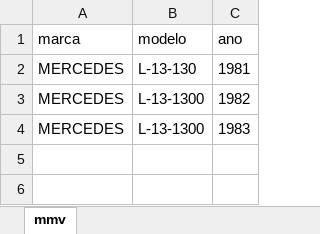
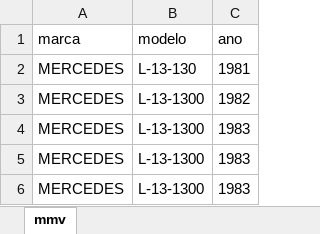
Before and after one commit to tgvieirabr/consultaFipe, an Excel workbook: mmv.xlsx, sheet mmv, drawn as a sheet; values as stored, in another font and other column widths than the file's, no borders; the diff names each change by its address in the sheet, - before the commit and + after, or states it on an @@ line.

```diff
--- a/mmv.xlsx (sheet mmv)
+++ b/mmv.xlsx (sheet mmv)
+row 5: MERCEDES | L-13-1300 | 1983
+row 6: MERCEDES | L-13-1300 | 1983
```
Also changed, not shown: 3 other files.
